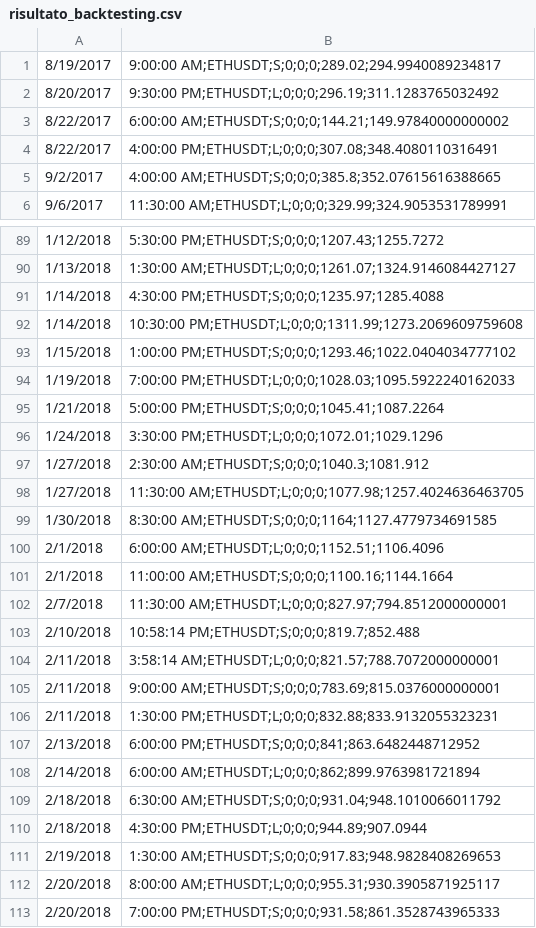
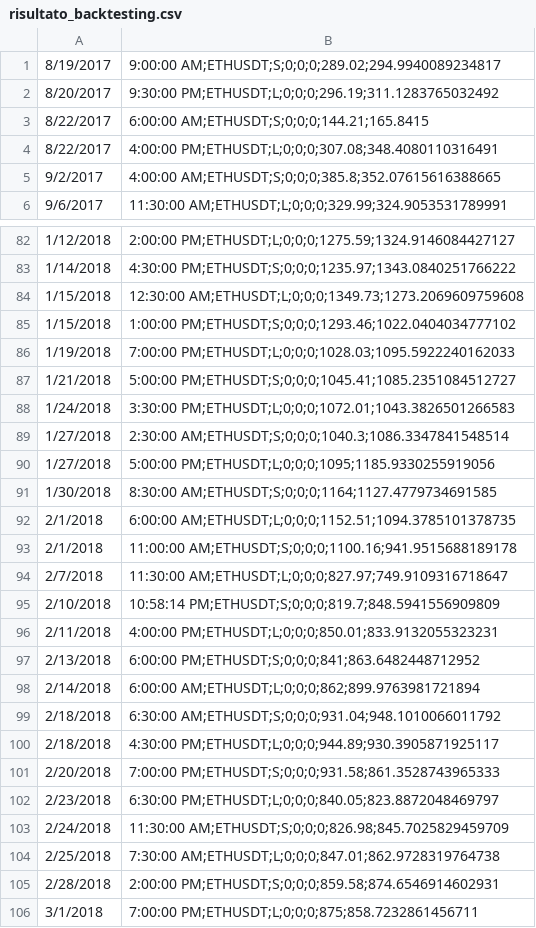
Before and after one commit to MyArchiveRepo/tradingbot-node, a CSV file: risultato_backtesting.csv, drawn as a sheet; only a part is shown, gaps mark what is left out; the shorter side is filled out with more unchanged rows; the diff covers the shown part only.

```diff
--- a/risultato_backtesting.csv
+++ b/risultato_backtesting.csv
@@ -2,3 +2,3 @@
 8/20/2017, 9:30:00 PM;ETHUSDT;L;0;0;0;296.19;311.1283765032492
-8/22/2017, 6:00:00 AM;ETHUSDT;S;0;0;0;144.21;149.97840000000002
+8/22/2017, 6:00:00 AM;ETHUSDT;S;0;0;0;144.21;165.8415
 8/22/2017, 4:00:00 PM;ETHUSDT;L;0;0;0;307.08;348.4080110316491
@@ -89,19 +82,16 @@
-1/12/2018, 5:30:00 PM;ETHUSDT;S;0;0;0;1207.43;1255.7272
-1/13/2018, 1:30:00 AM;ETHUSDT;L;0;0;0;1261.07;1324.9146084427127
-1/14/2018, 4:30:00 PM;ETHUSDT;S;0;0;0;1235.97;1285.4088
-1/14/2018, 10:30:00 PM;ETHUSDT;L;0;0;0;1311.99;1273.2069609759608
+1/12/2018, 2:00:00 PM;ETHUSDT;L;0;0;0;1275.59;1324.9146084427127
+1/14/2018, 4:30:00 PM;ETHUSDT;S;0;0;0;1235.97;1343.0840251766222
+1/15/2018, 12:30:00 AM;ETHUSDT;L;0;0;0;1349.73;1273.2069609759608
 1/15/2018, 1:00:00 PM;ETHUSDT;S;0;0;0;1293.46;1022.0404034777102
 1/19/2018, 7:00:00 PM;ETHUSDT;L;0;0;0;1028.03;1095.5922240162033
-1/21/2018, 5:00:00 PM;ETHUSDT;S;0;0;0;1045.41;1087.2264
-1/24/2018, 3:30:00 PM;ETHUSDT;L;0;0;0;1072.01;1029.1296
-1/27/2018, 2:30:00 AM;ETHUSDT;S;0;0;0;1040.3;1081.912
-1/27/2018, 11:30:00 AM;ETHUSDT;L;0;0;0;1077.98;1257.4024636463705
+1/21/2018, 5:00:00 PM;ETHUSDT;S;0;0;0;1045.41;1085.2351084512727
+1/24/2018, 3:30:00 PM;ETHUSDT;L;0;0;0;1072.01;1043.3826501266583
+1/27/2018, 2:30:00 AM;ETHUSDT;S;0;0;0;1040.3;1086.3347841548514
+1/27/2018, 5:00:00 PM;ETHUSDT;L;0;0;0;1095;1185.9330255919056
 1/30/2018, 8:30:00 AM;ETHUSDT;S;0;0;0;1164;1127.4779734691585
-2/1/2018, 6:00:00 AM;ETHUSDT;L;0;0;0;1152.51;1106.4096
-2/1/2018, 11:00:00 AM;ETHUSDT;S;0;0;0;1100.16;1144.1664
-2/7/2018, 11:30:00 AM;ETHUSDT;L;0;0;0;827.97;794.8512000000001
-2/10/2018, 10:58:14 PM;ETHUSDT;S;0;0;0;819.7;852.488
-2/11/2018, 3:58:14 AM;ETHUSDT;L;0;0;0;821.57;788.7072000000001
-2/11/2018, 9:00:00 AM;ETHUSDT;S;0;0;0;783.69;815.0376000000001
-2/11/2018, 1:30:00 PM;ETHUSDT;L;0;0;0;832.88;833.9132055323231
+2/1/2018, 6:00:00 AM;ETHUSDT;L;0;0;0;1152.51;1094.3785101378735
+2/1/2018, 11:00:00 AM;ETHUSDT;S;0;0;0;1100.16;941.9515688189178
+2/7/2018, 11:30:00 AM;ETHUSDT;L;0;0;0;827.97;749.9109316718647
+2/10/2018, 10:58:14 PM;ETHUSDT;S;0;0;0;819.7;848.5941556909809
+2/11/2018, 4:00:00 PM;ETHUSDT;L;0;0;0;850.01;833.9132055323231
 2/13/2018, 6:00:00 PM;ETHUSDT;S;0;0;0;841;863.6482448712952
@@ -109,5 +99,3 @@
 2/18/2018, 6:30:00 AM;ETHUSDT;S;0;0;0;931.04;948.1010066011792
-2/18/2018, 4:30:00 PM;ETHUSDT;L;0;0;0;944.89;907.0944
-2/19/2018, 1:30:00 AM;ETHUSDT;S;0;0;0;917.83;948.9828408269653
-2/20/2018, 8:00:00 AM;ETHUSDT;L;0;0;0;955.31;930.3905871925117
+2/18/2018, 4:30:00 PM;ETHUSDT;L;0;0;0;944.89;930.3905871925117
 2/20/2018, 7:00:00 PM;ETHUSDT;S;0;0;0;931.58;861.3528743965333
```
Also changed, not shown: 1 added row, 16 removed rows and 75 edited cells elsewhere in this file, 1 other file.
